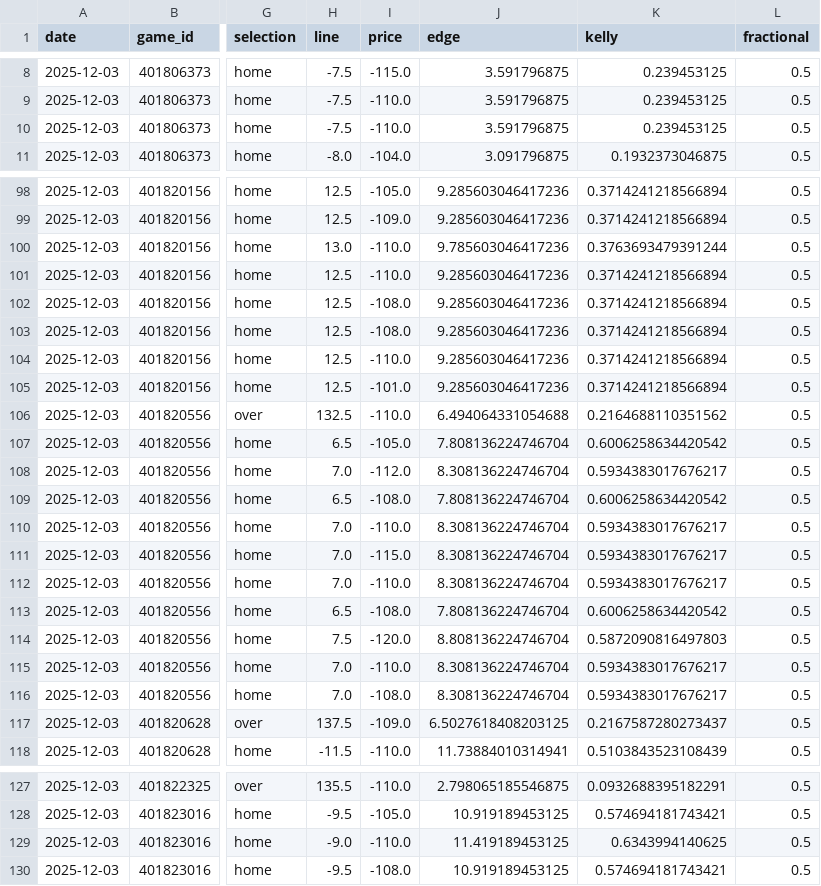
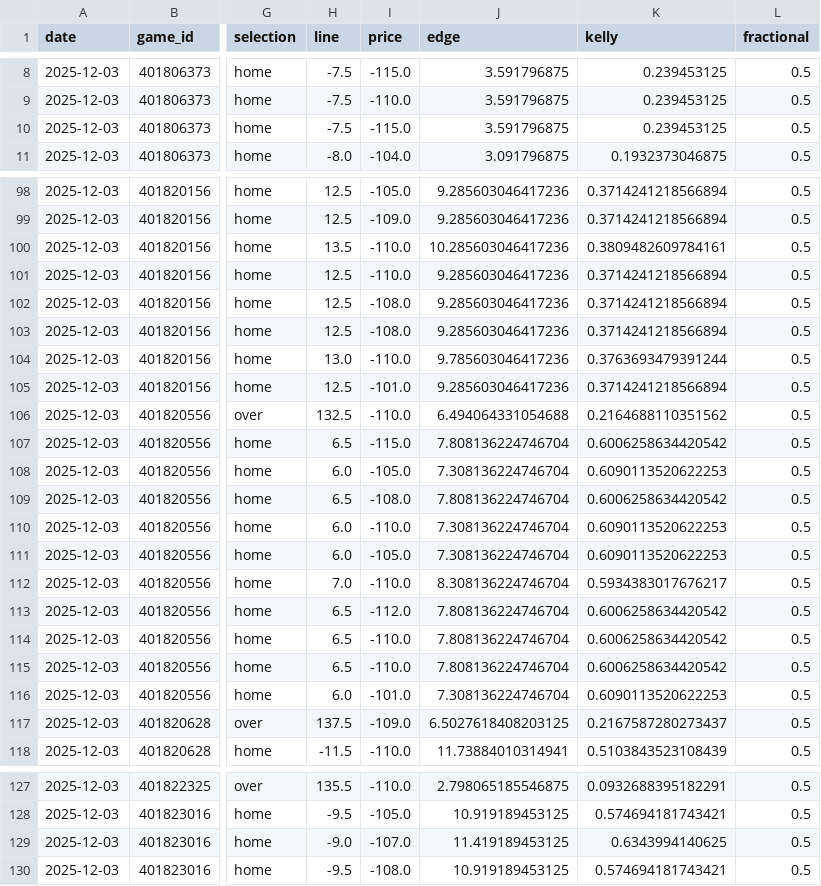
Before and after one commit to mostgood1/NCAAB, a CSV file: outputs/stake_sheet_today.csv, drawn as a sheet; only a part is shown, gaps mark what is left out; the diff covers the shown part only; the diff names each change by its address in the sheet, - before the commit and + after, or states it on an @@ line.

```diff
--- a/outputs/stake_sheet_today.csv
+++ b/outputs/stake_sheet_today.csv
-I10 (price): -110.0
+I10 (price): -115.0
-H100 (line): 13.0
+H100 (line): 13.5
-J100 (edge): 9.785603046417236
+J100 (edge): 10.285603046417236
-K100 (kelly): 0.3763693479391244
+K100 (kelly): 0.3809482609784161
-H104 (line): 12.5
+H104 (line): 13.0
-J104 (edge): 9.285603046417236
+J104 (edge): 9.785603046417236
-K104 (kelly): 0.3714241218566894
+K104 (kelly): 0.3763693479391244
-I107 (price): -105.0
+I107 (price): -115.0
-H108 (line): 7.0
+H108 (line): 6.0
-I108 (price): -112.0
+I108 (price): -105.0
-J108 (edge): 8.308136224746704
+J108 (edge): 7.308136224746704
-K108 (kelly): 0.5934383017676217
+K108 (kelly): 0.6090113520622253
-H110:H111 (line): 7.0
+H110:H111 (line): 6.0
-J110:J111 (edge): 8.308136224746704
+J110:J111 (edge): 7.308136224746704
-K110:K111 (kelly): 0.5934383017676217
+K110:K111 (kelly): 0.6090113520622253
-I111 (price): -115.0
+I111 (price): -105.0
-I113 (price): -108.0
+I113 (price): -112.0
-H114 (line): 7.5
+H114 (line): 6.5
-I114 (price): -120.0
+I114 (price): -110.0
-J114 (edge): 8.808136224746704
+J114 (edge): 7.808136224746704
-K114 (kelly): 0.5872090816497803
+K114 (kelly): 0.6006258634420542
-H115 (line): 7.0
+H115 (line): 6.5
-J115 (edge): 8.308136224746704
+J115 (edge): 7.808136224746704
-K115 (kelly): 0.5934383017676217
+K115 (kelly): 0.6006258634420542
-H116 (line): 7.0
+H116 (line): 6.0
-I116 (price): -108.0
+I116 (price): -101.0
-J116 (edge): 8.308136224746704
+J116 (edge): 7.308136224746704
-K116 (kelly): 0.5934383017676217
+K116 (kelly): 0.6090113520622253
-I129 (price): -110.0
+I129 (price): -107.0
```
Also changed, not shown: 7 edited cells elsewhere in this file, outputs/games_2025-12-03.csv, outputs/games_with_odds_2025-12-03.csv, 4 other files.
